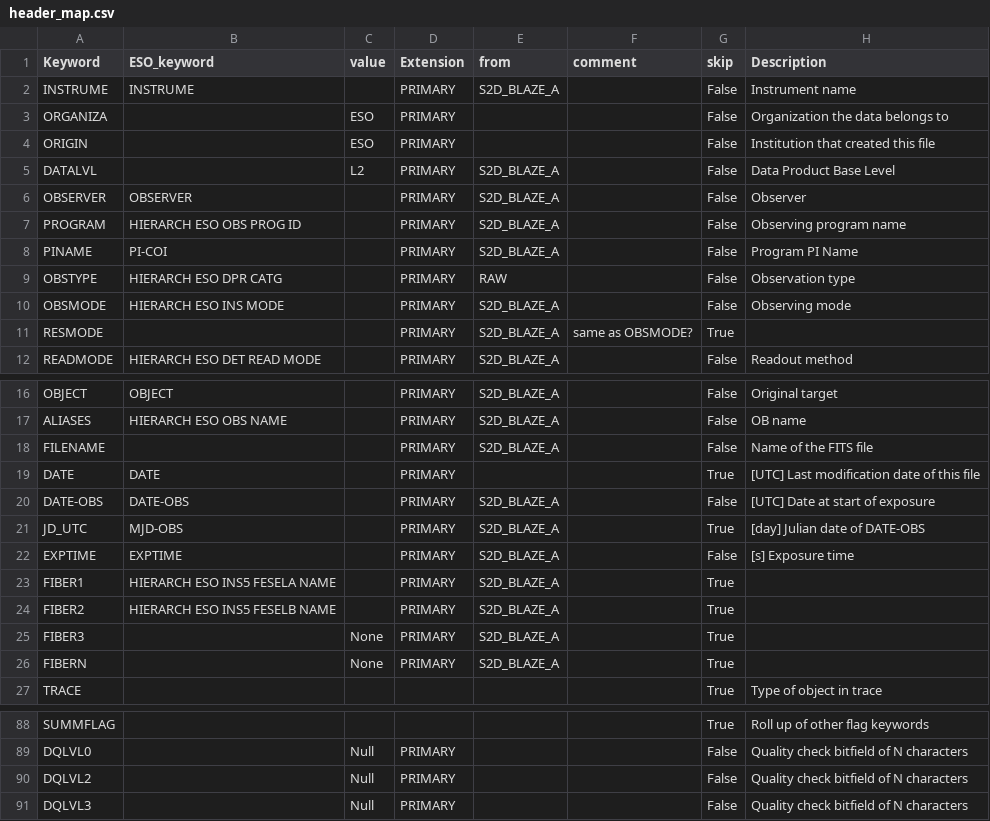
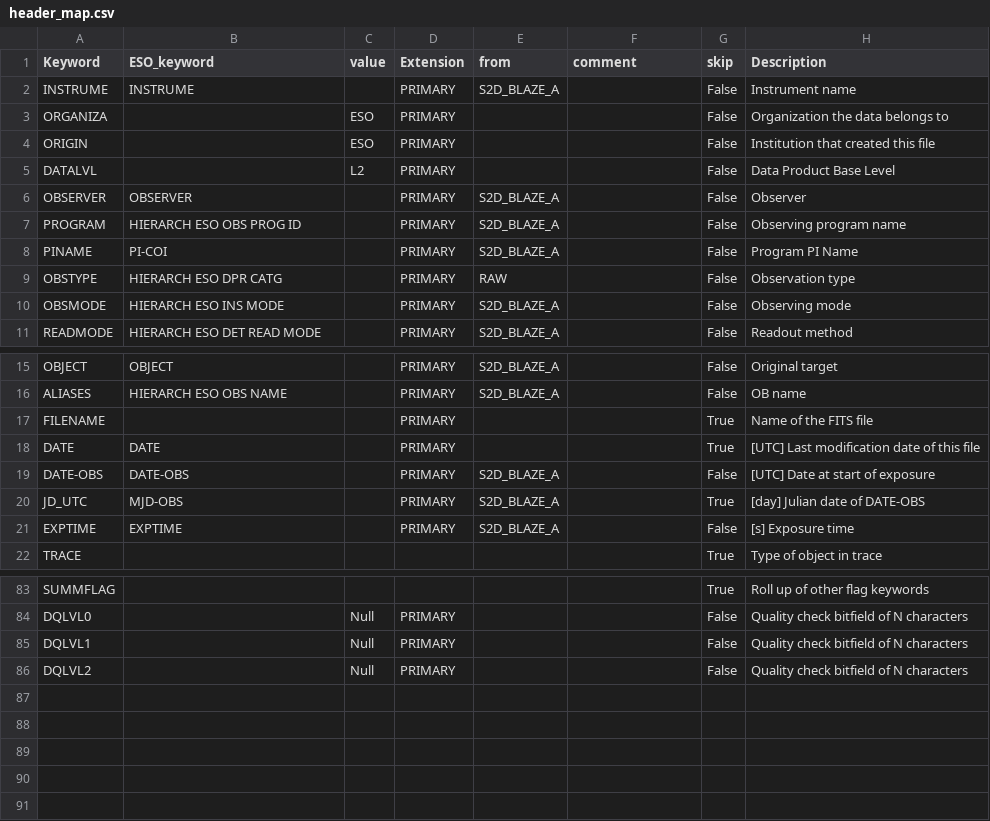
Before and after one commit to EPRV-RCN/RVData, a CSV file: instruments/harps/config/header_map.csv, drawn as a sheet; only a part is shown, gaps mark what is left out.

```diff
--- a/instruments/harps/config/header_map.csv
+++ b/instruments/harps/config/header_map.csv
@@ -4,3 +4,3 @@ ORGANIZA,,ESO,PRIMARY,,,False,Organization the data belongs to
 ORIGIN,,ESO,PRIMARY,,,False,Institution that created this file
-DATALVL,,L2,PRIMARY,S2D_BLAZE_A,,False,Data Product Base Level
+DATALVL,,L2,PRIMARY,,,False,Data Product Base Level
 OBSERVER,OBSERVER,,PRIMARY,S2D_BLAZE_A,,False,Observer
@@ -10,3 +10,2 @@ OBSTYPE,HIERARCH ESO DPR CATG,,PRIMARY,RAW,,False,Observation type
 OBSMODE,HIERARCH ESO INS MODE,,PRIMARY,S2D_BLAZE_A,,False,Observing mode
-    RESMODE,,,PRIMARY,S2D_BLAZE_A,same as OBSMODE?,True
 READMODE,HIERARCH ESO DET READ MODE,,PRIMARY,S2D_BLAZE_A,,False,Readout method
@@ -17,3 +16,3 @@ OBJECT,OBJECT,,PRIMARY,S2D_BLAZE_A,,False,Original target
 ALIASES,HIERARCH ESO OBS NAME,,PRIMARY,S2D_BLAZE_A,,False,OB name
-FILENAME,,,PRIMARY,S2D_BLAZE_A,,False,Name of the FITS file
+FILENAME,,,PRIMARY,,,True,Name of the FITS file
 DATE,DATE,,PRIMARY,,,True,[UTC] Last modification date of this file
@@ -22,6 +21,2 @@ JD_UTC,MJD-OBS,,PRIMARY,S2D_BLAZE_A,,True,[day] Julian date of DATE-OBS
 EXPTIME,EXPTIME,,PRIMARY,S2D_BLAZE_A,,False,[s] Exposure time
-    FIBER1,HIERARCH ESO INS5 FESELA NAME,,PRIMARY,S2D_BLAZE_A,,True
-    FIBER2,HIERARCH ESO INS5 FESELB NAME,,PRIMARY,S2D_BLAZE_A,,True
-    FIBER3,,None,PRIMARY,S2D_BLAZE_A,,True
-    FIBERN,,None,PRIMARY,S2D_BLAZE_A,,True
 TRACE,,,,,,True,Type of object in trace
@@ -89,3 +84,3 @@ SUMMFLAG,,,,,,True,Roll up of other flag keywords
 DQLVL0,,Null,PRIMARY,,,False,Quality check bitfield of N characters
+DQLVL1,,Null,PRIMARY,,,False,Quality check bitfield of N characters
 DQLVL2,,Null,PRIMARY,,,False,Quality check bitfield of N characters
-DQLVL3,,Null,PRIMARY,,,False,Quality check bitfield of N characters
```
Also changed, not shown: instruments/harpsn/config/header_map.csv, 6 other files.
